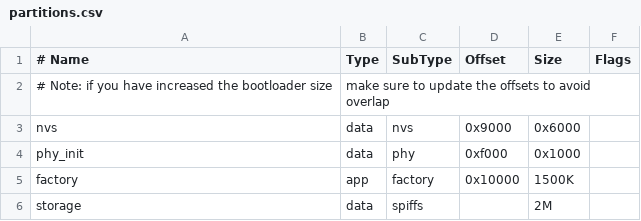
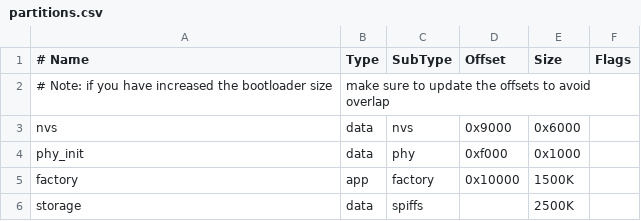
Before and after one commit to martinberlin/cale-idf, a CSV file: main/www-image/video/partitions.csv, drawn as a sheet.

Commit message:
#53 end of video experiment

```diff
--- a/main/www-image/video/partitions.csv
+++ b/main/www-image/video/partitions.csv
@@ -5,2 +5,2 @@ phy_init, data, phy,     0xf000,  0x1000,
 factory,  app,  factory, 0x10000, 1500K,
-storage,  data, spiffs,  ,        2M,
+storage,  data, spiffs,  ,        2500K,
```
Also changed, not shown: 5 other files.
